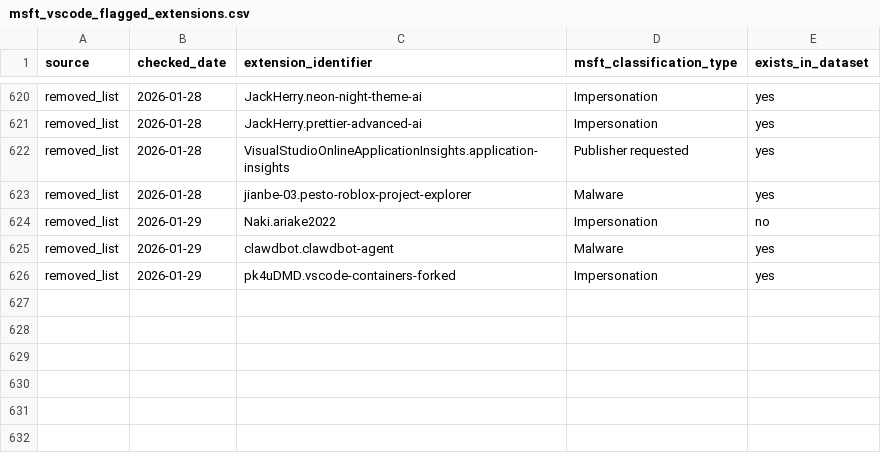
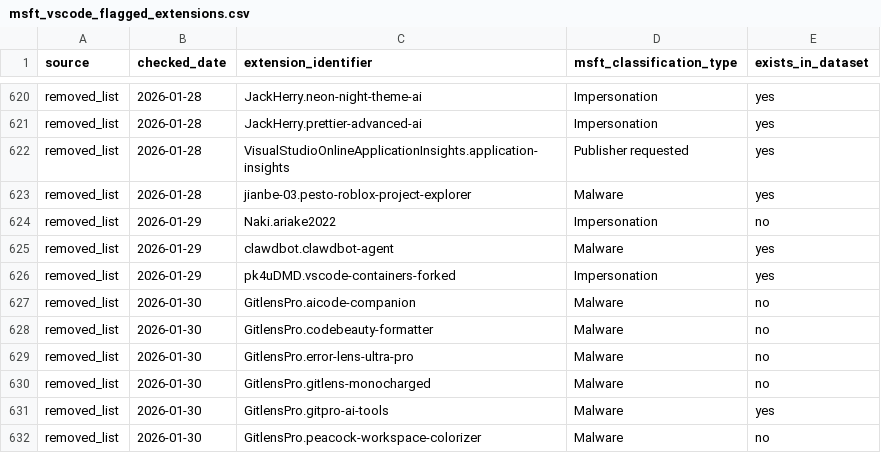
Before and after one commit to kalachkar/vsmex, a CSV file: metadata/msft_vscode_flagged_extensions.csv, drawn as a sheet; only a part is shown, gaps mark what is left out.

Commit message:
Incremental flagged update (+6 new rows)

```diff
--- a/metadata/msft_vscode_flagged_extensions.csv
+++ b/metadata/msft_vscode_flagged_extensions.csv
@@ -626 +626,7 @@ removed_list,2026-01-29,clawdbot.clawdbot-agent,Malware,yes
 removed_list,2026-01-29,pk4uDMD.vscode-containers-forked,Impersonation,yes
+removed_list,2026-01-30,GitlensPro.aicode-companion,Malware,no
+removed_list,2026-01-30,GitlensPro.codebeauty-formatter,Malware,no
+removed_list,2026-01-30,GitlensPro.error-lens-ultra-pro,Malware,no
+removed_list,2026-01-30,GitlensPro.gitlens-monocharged,Malware,no
+removed_list,2026-01-30,GitlensPro.gitpro-ai-tools,Malware,yes
+removed_list,2026-01-30,GitlensPro.peacock-workspace-colorizer,Malware,no
```
